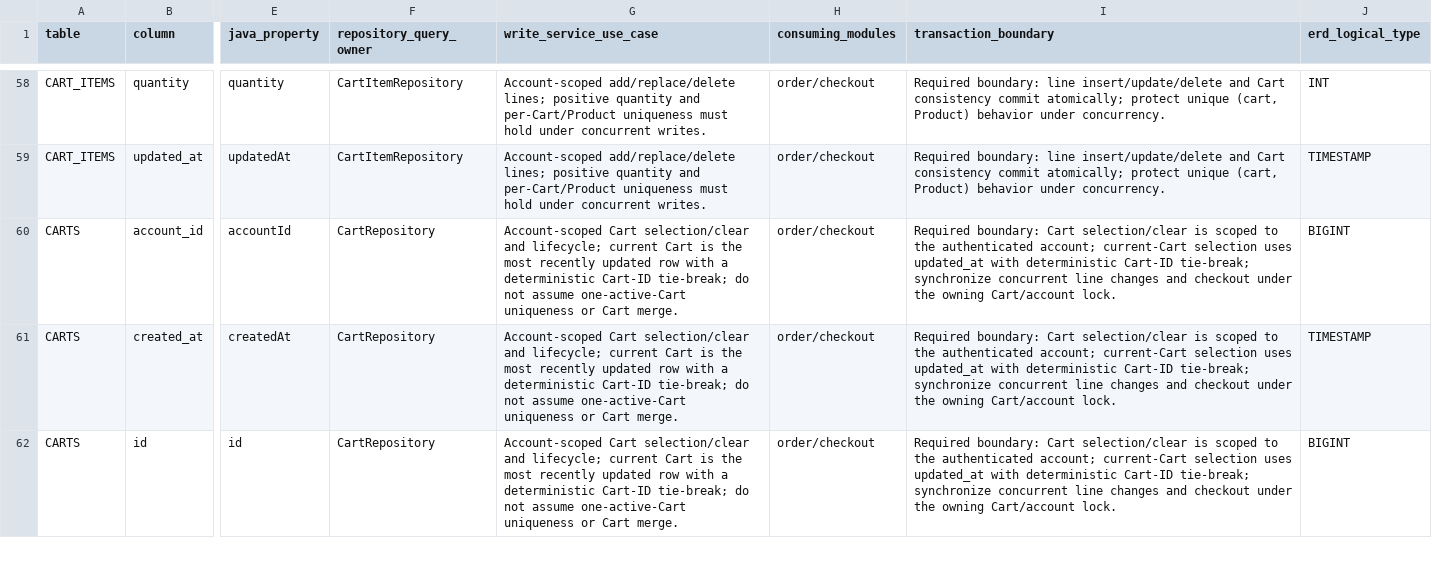
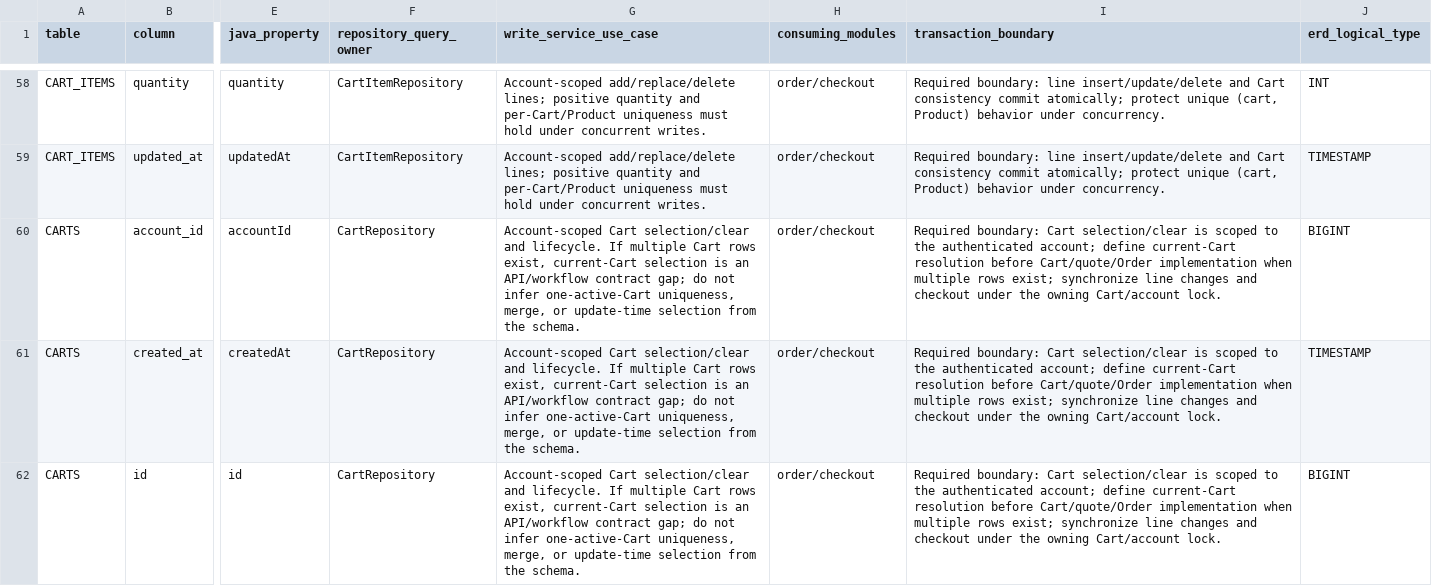
Before and after one commit to quangson2809/FIDO, a CSV file: docs/refactor-v2/p1/P1-data-dictionary.csv, drawn as a sheet; only a part is shown, gaps mark what is left out; the diff covers the shown part only; the diff names each change by its address in the sheet, - before the commit and + after, or states it on an @@ line.

Commit message:
docs: keep unresolved multi-Cart behavior out of schema decisions

```diff
--- a/docs/refactor-v2/p1/P1-data-dictionary.csv
+++ b/docs/refactor-v2/p1/P1-data-dictionary.csv
-G60:G62 (write_service_use_case): …selection/clear and lifecycle; current Cart is the most recently updated row with a deterministic Cart-ID tie-break; do not assume one-active-Cart uniqueness or Cart merge.
+G60:G62 (write_service_use_case): …selection/clear and lifecycle. If multiple Cart rows exist, current-Cart selection is an API/workflow contract gap; do not infer one-active-Cart uniqueness, merge, or update-time selection from the schema.
-I60:I62 (transaction_boundary): …authenticated account; current-Cart selection uses updated_at with deterministic Cart-ID tie-break; synchronize concurrent line changes…
+I60:I62 (transaction_boundary): …authenticated account; define current-Cart resolution before Cart/quote/Order implementation when multiple rows exist; synchronize line changes…
```
Also changed, not shown: 6 edited cells elsewhere in this file.
